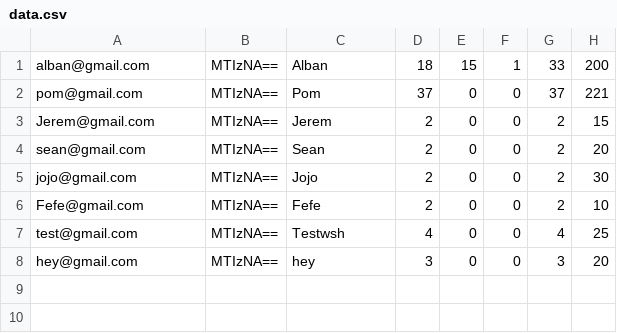
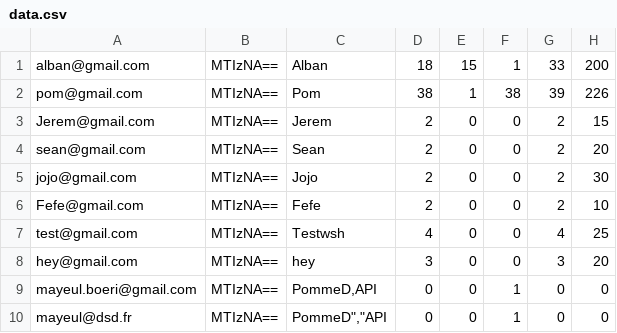
Before and after one commit to AlbaNagisa/Hangman-web, a CSV file: web/assets/data/data.csv, drawn as a sheet.

```diff
--- a/web/assets/data/data.csv
+++ b/web/assets/data/data.csv
@@ -1,3 +1,3 @@
 alban@gmail.com,MTIzNA==,Alban,18,15,1,33,200
-pom@gmail.com,MTIzNA==,Pom,37,0,0,37,221
+pom@gmail.com,MTIzNA==,Pom,38,1,38,39,226
 Jerem@gmail.com,MTIzNA==,Jerem,2,0,0,2,15
@@ -8 +8,3 @@ test@gmail.com,MTIzNA==,Testwsh,4,0,0,4,25
 hey@gmail.com,MTIzNA==,hey,3,0,0,3,20
+mayeul.boeri@gmail.com,MTIzNA==,"PommeD,API",0,0,1,0,0
+mayeul@dsd.fr,MTIzNA==,"PommeD"",""API",0,0,1,0,0
```
Also changed, not shown: 1 other file.
